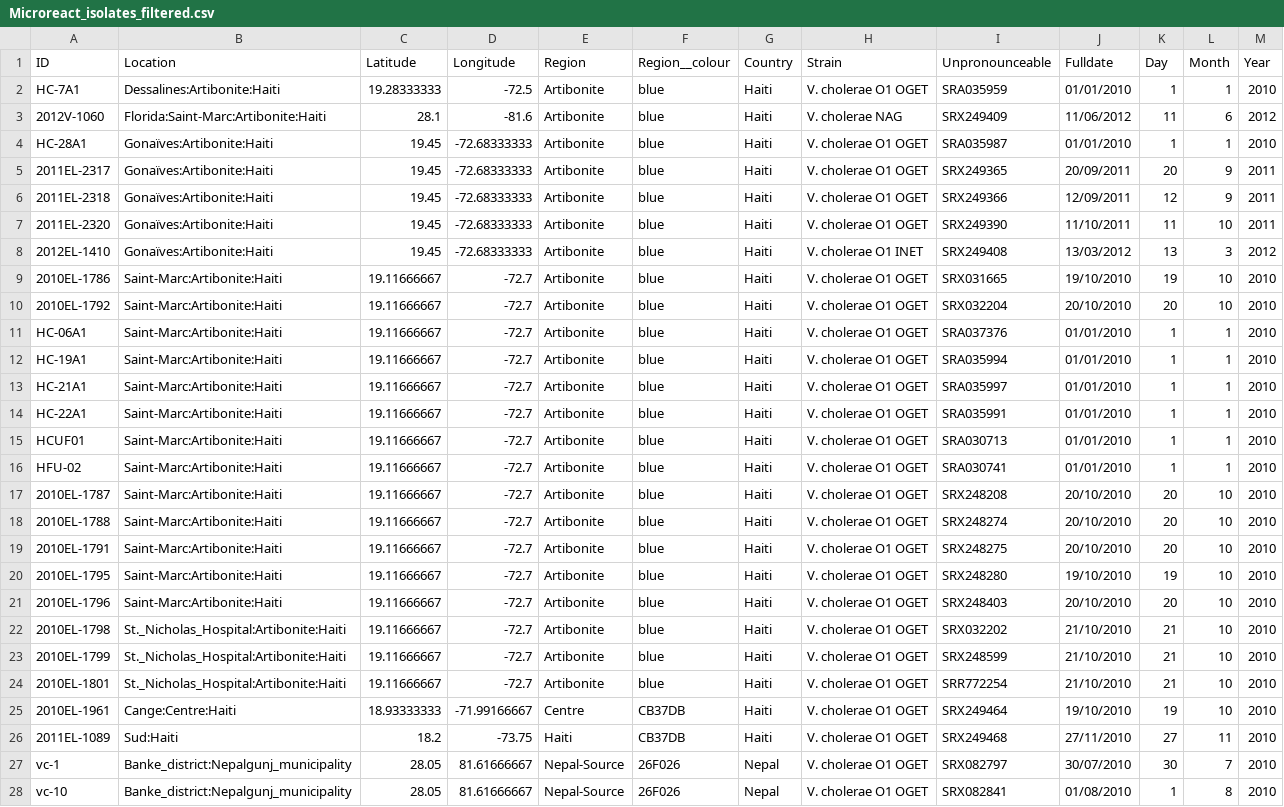
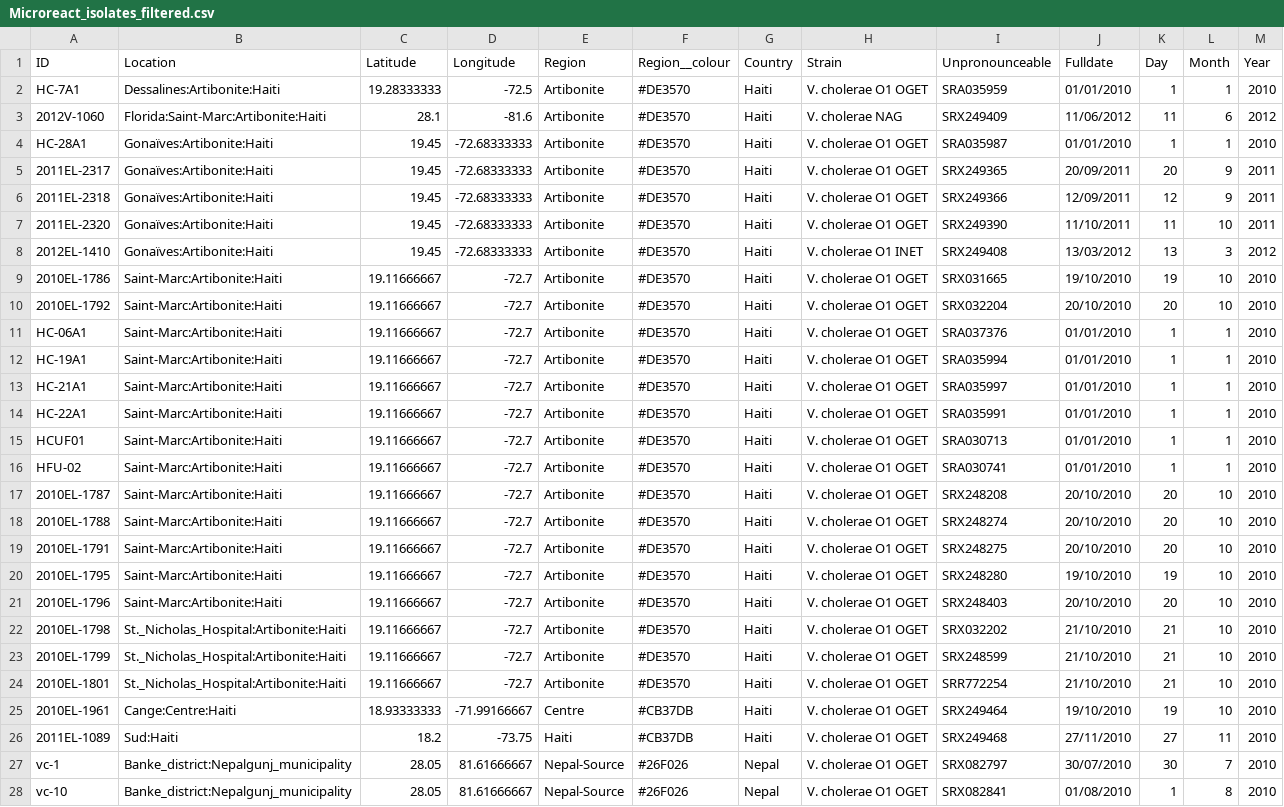
Before and after one commit to bioinformaticsdotca/Genomic_Epi_2017, a CSV file: phylogeo/Microreact_isolates_filtered.csv, drawn as a sheet; only a part is shown; the diff covers the shown part only; the diff names each change by its address in the sheet, - before the commit and + after, or states it on an @@ line.

Commit message:
Add files via upload

```diff
--- a/phylogeo/Microreact_isolates_filtered.csv
+++ b/phylogeo/Microreact_isolates_filtered.csv
-F2:F24 (Region__colour): blue
+F2:F24 (Region__colour): #DE3570
-F25:F26 (Region__colour): CB37DB
+F25:F26 (Region__colour): #CB37DB
-F27:F28 (Region__colour): 26F026
+F27:F28 (Region__colour): #26F026
```
Also changed, not shown: 80 edited cells elsewhere in this file.
